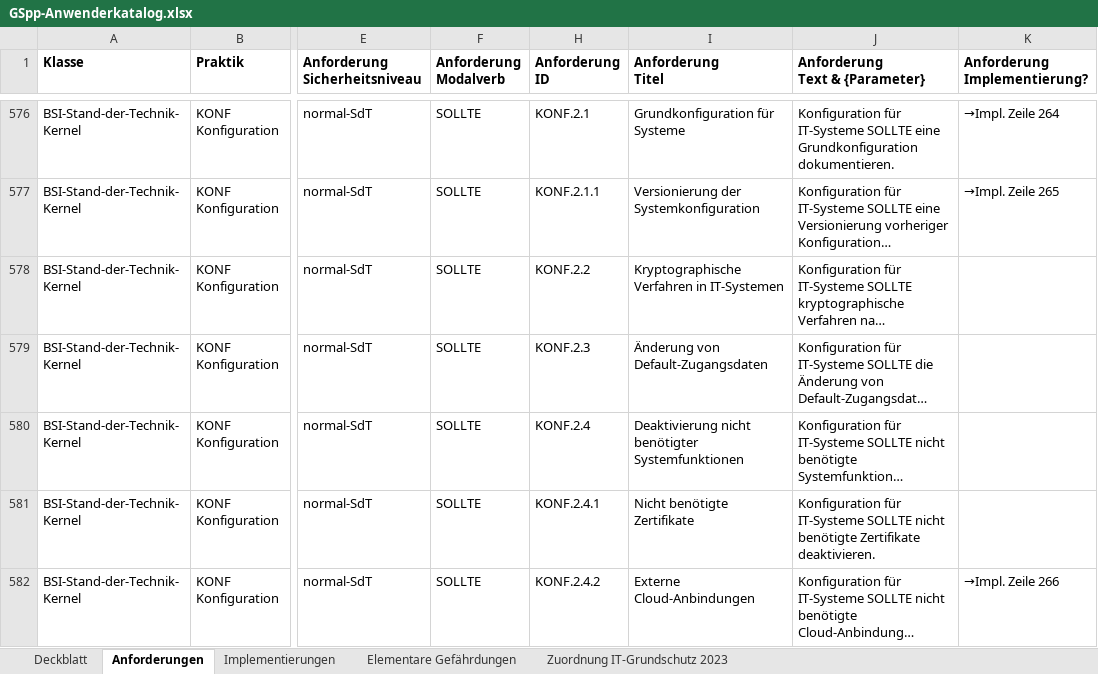
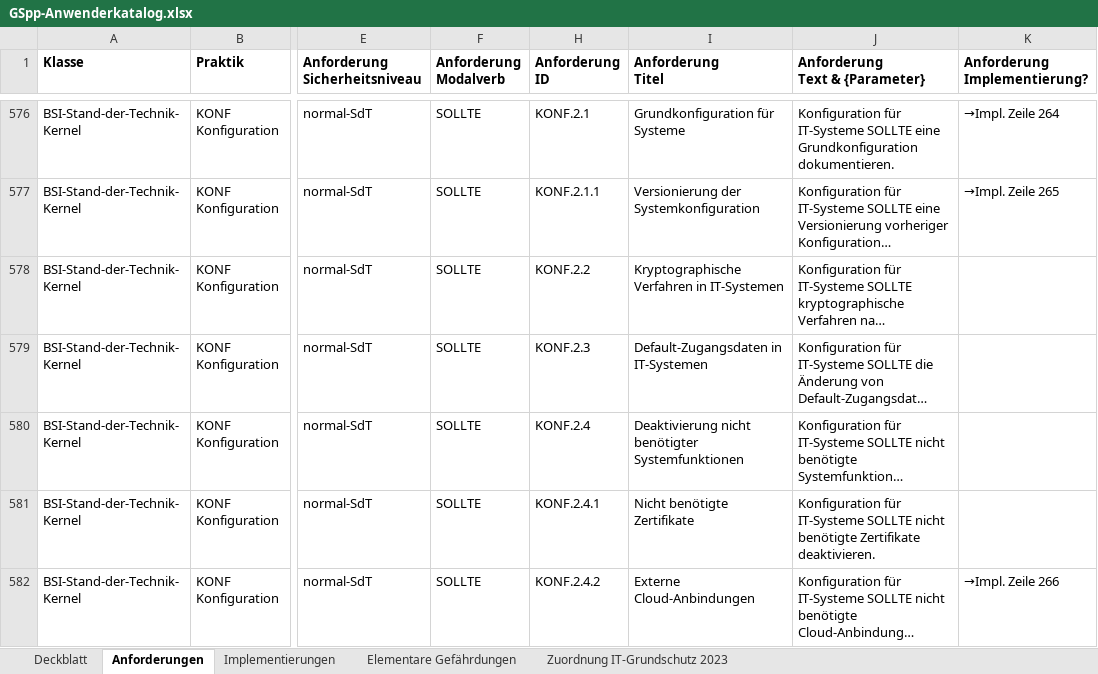
Before and after one commit to Vorgebirge/Grundschutz-Plus-Plus, an Excel workbook: GSpp-Anwenderkatalog.xlsx, sheet Anforderungen, drawn as a sheet; only a part is shown, gaps mark what is left out; long unchanged cells end in …; values as stored, in another font and other column widths than the file's, no borders; the diff covers the shown part only; the diff names each change by its address in the sheet, - before the commit and + after, or states it on an @@ line.

```diff
--- a/GSpp-Anwenderkatalog.xlsx (sheet Anforderungen)
+++ b/GSpp-Anwenderkatalog.xlsx (sheet Anforderungen)
-I579 (Anforderung Titel): Änderung von Default-Zugangsdaten
+I579 (Anforderung Titel): Default-Zugangsdaten in IT-Systemen
```
Also changed, not shown: 9 edited cells elsewhere in this sheet, sheet Zuordnung IT-Grundschutz 2023, sheet Deckblatt, sheet Implementierungen, 5 other files.
